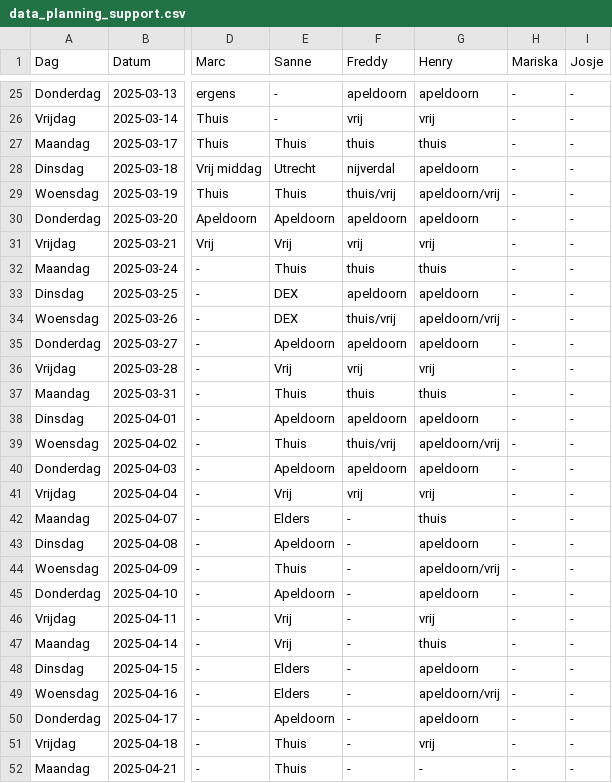
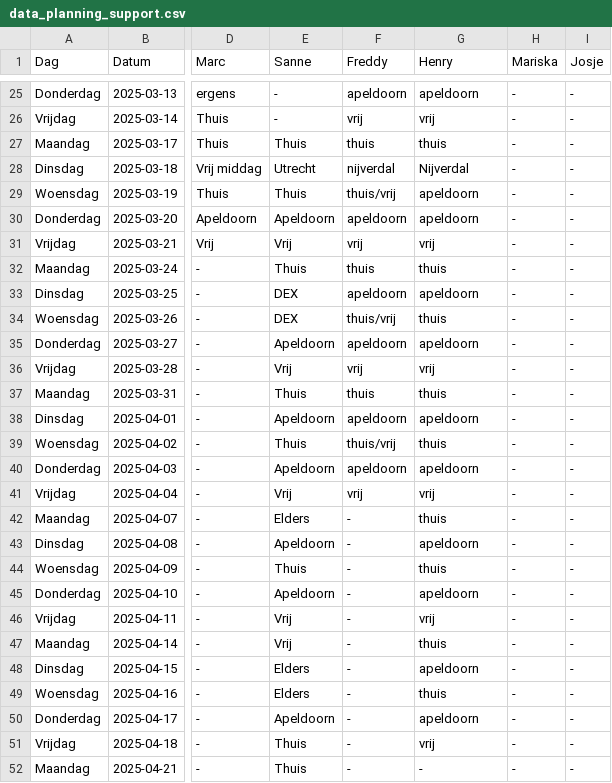
Before and after one commit to Britttvg/planning-tool, a CSV file: src/data/data_planning_support.csv, drawn as a sheet; only a part is shown, gaps mark what is left out; the diff names each change by its address in the sheet, - before the commit and + after, or states it on an @@ line.

Commit message:
Update CSV src/data/data_planning_support.csv, time 2025-03-17 14:07:40.687736

```diff
--- a/src/data/data_planning_support.csv
+++ b/src/data/data_planning_support.csv
-G28 (Henry): apeldoorn
+G28 (Henry): Nijverdal
-G29 (Henry): apeldoorn/vrij
+G29 (Henry): apeldoorn
-G34 (Henry): apeldoorn/vrij
+G34 (Henry): thuis
-G39 (Henry): apeldoorn/vrij
+G39 (Henry): thuis
-G44 (Henry): apeldoorn/vrij
+G44 (Henry): thuis
-G49 (Henry): apeldoorn/vrij
+G49 (Henry): thuis
```
